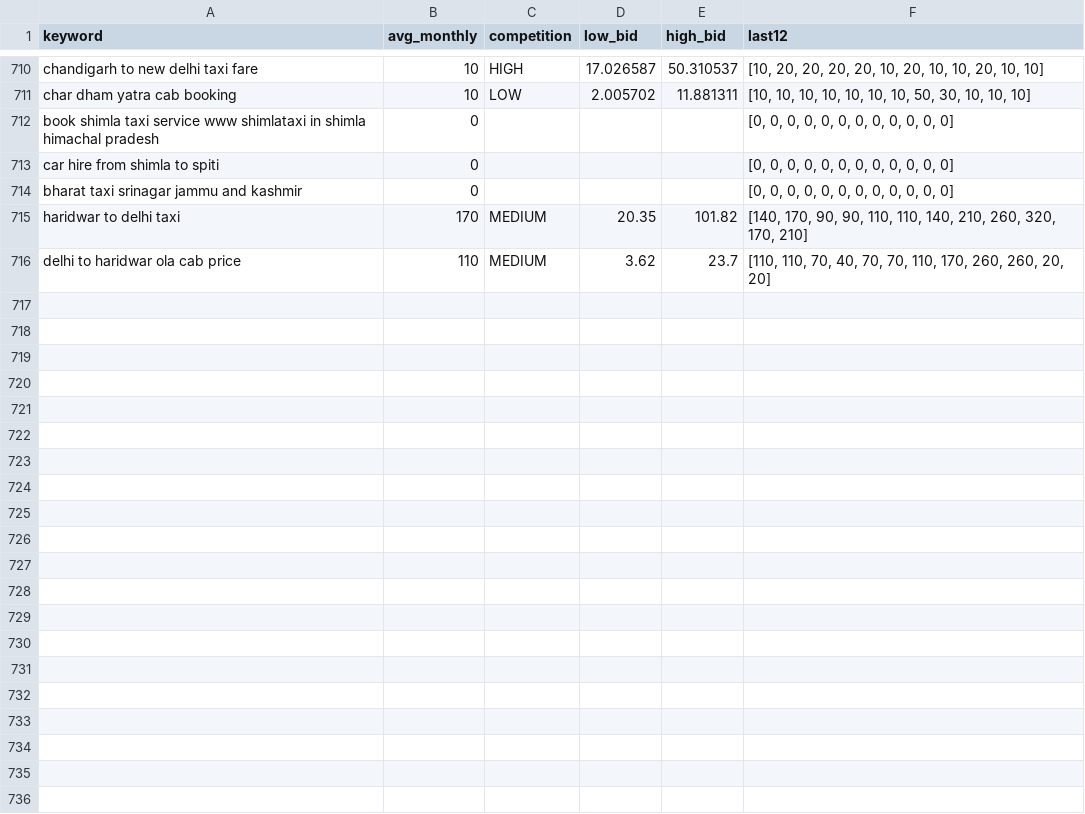
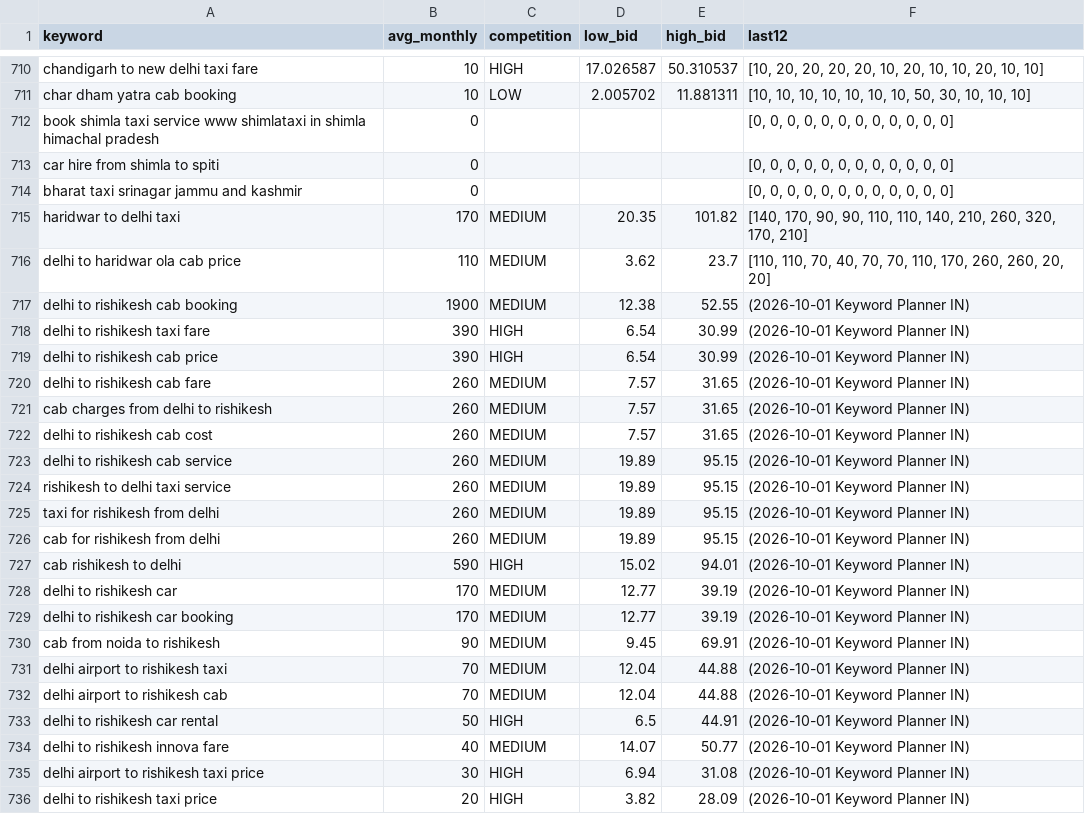
Before and after one commit to sushilg5ss/Suzu-Travels, a CSV file: cab-kit/research/kw_all.csv, drawn as a sheet; only a part is shown, gaps mark what is left out.

```diff
--- a/cab-kit/research/kw_all.csv
+++ b/cab-kit/research/kw_all.csv
@@ -716 +716,21 @@ haridwar to delhi taxi,170,MEDIUM,20.35,101.82,"[140, 170, 90, 90, 110, 110, 140
 delhi to haridwar ola cab price,110,MEDIUM,3.62,23.7,"[110, 110, 70, 40, 70, 70, 110, 170, 260, 260, 20, 20]"
+delhi to rishikesh cab booking,1900,MEDIUM,12.38,52.55,(2026-10-01 Keyword Planner IN)
+delhi to rishikesh taxi fare,390,HIGH,6.54,30.99,(2026-10-01 Keyword Planner IN)
+delhi to rishikesh cab price,390,HIGH,6.54,30.99,(2026-10-01 Keyword Planner IN)
+delhi to rishikesh cab fare,260,MEDIUM,7.57,31.65,(2026-10-01 Keyword Planner IN)
+cab charges from delhi to rishikesh,260,MEDIUM,7.57,31.65,(2026-10-01 Keyword Planner IN)
+delhi to rishikesh cab cost,260,MEDIUM,7.57,31.65,(2026-10-01 Keyword Planner IN)
+delhi to rishikesh cab service,260,MEDIUM,19.89,95.15,(2026-10-01 Keyword Planner IN)
+rishikesh to delhi taxi service,260,MEDIUM,19.89,95.15,(2026-10-01 Keyword Planner IN)
+taxi for rishikesh from delhi,260,MEDIUM,19.89,95.15,(2026-10-01 Keyword Planner IN)
+cab for rishikesh from delhi,260,MEDIUM,19.89,95.15,(2026-10-01 Keyword Planner IN)
+cab rishikesh to delhi,590,HIGH,15.02,94.01,(2026-10-01 Keyword Planner IN)
+delhi to rishikesh car,170,MEDIUM,12.77,39.19,(2026-10-01 Keyword Planner IN)
+delhi to rishikesh car booking,170,MEDIUM,12.77,39.19,(2026-10-01 Keyword Planner IN)
+cab from noida to rishikesh,90,MEDIUM,9.45,69.91,(2026-10-01 Keyword Planner IN)
+delhi airport to rishikesh taxi,70,MEDIUM,12.04,44.88,(2026-10-01 Keyword Planner IN)
+delhi airport to rishikesh cab,70,MEDIUM,12.04,44.88,(2026-10-01 Keyword Planner IN)
+delhi to rishikesh car rental,50,HIGH,6.5,44.91,(2026-10-01 Keyword Planner IN)
+delhi to rishikesh innova fare,40,MEDIUM,14.07,50.77,(2026-10-01 Keyword Planner IN)
+delhi airport to rishikesh taxi price,30,HIGH,6.94,31.08,(2026-10-01 Keyword Planner IN)
+delhi to rishikesh taxi price,20,HIGH,3.82,28.09,(2026-10-01 Keyword Planner IN)
```
Also changed, not shown: 9 other files.
